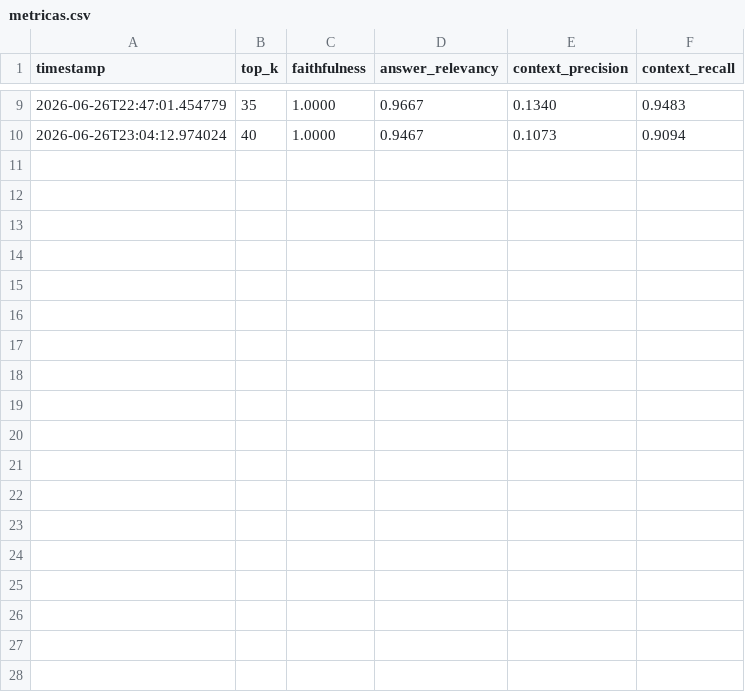
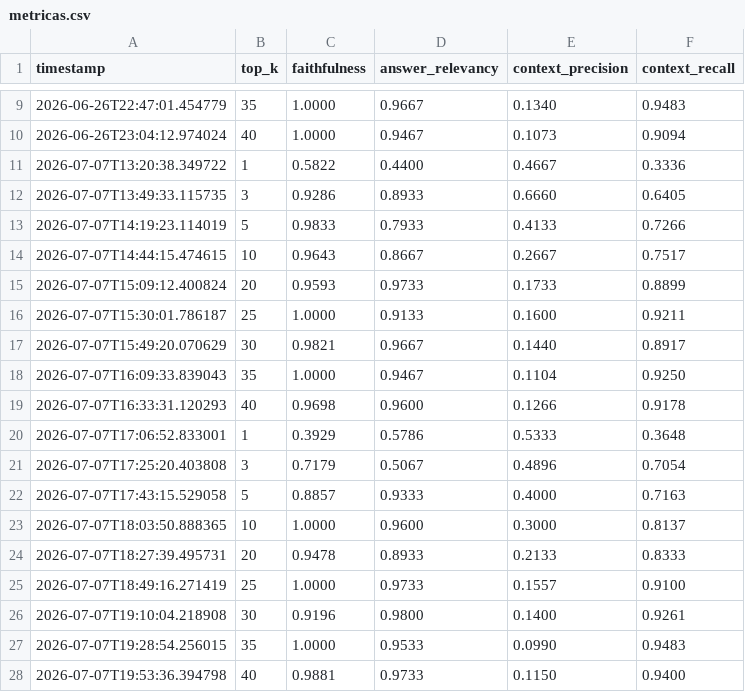
Before and after one commit to dyvd007/ArticleRAG, a CSV file: metricas.csv, drawn as a sheet; only a part is shown, gaps mark what is left out; the diff names each change by its address in the sheet, - before the commit and + after, or states it on an @@ line.

```diff
--- a/metricas.csv
+++ b/metricas.csv
+row 11: 2026-07-07T13:20:38.349722 | 1 | 0.5822 | 0.4400 | 0.4667 | 0.3336
+row 12: 2026-07-07T13:49:33.115735 | 3 | 0.9286 | 0.8933 | 0.6660 | 0.6405
+row 13: 2026-07-07T14:19:23.114019 | 5 | 0.9833 | 0.7933 | 0.4133 | 0.7266
+row 14: 2026-07-07T14:44:15.474615 | 10 | 0.9643 | 0.8667 | 0.2667 | 0.7517
+row 15: 2026-07-07T15:09:12.400824 | 20 | 0.9593 | 0.9733 | 0.1733 | 0.8899
+row 16: 2026-07-07T15:30:01.786187 | 25 | 1.0000 | 0.9133 | 0.1600 | 0.9211
+row 17: 2026-07-07T15:49:20.070629 | 30 | 0.9821 | 0.9667 | 0.1440 | 0.8917
+row 18: 2026-07-07T16:09:33.839043 | 35 | 1.0000 | 0.9467 | 0.1104 | 0.9250
+row 19: 2026-07-07T16:33:31.120293 | 40 | 0.9698 | 0.9600 | 0.1266 | 0.9178
+row 20: 2026-07-07T17:06:52.833001 | 1 | 0.3929 | 0.5786 | 0.5333 | 0.3648
+row 21: 2026-07-07T17:25:20.403808 | 3 | 0.7179 | 0.5067 | 0.4896 | 0.7054
+row 22: 2026-07-07T17:43:15.529058 | 5 | 0.8857 | 0.9333 | 0.4000 | 0.7163
+row 23: 2026-07-07T18:03:50.888365 | 10 | 1.0000 | 0.9600 | 0.3000 | 0.8137
+row 24: 2026-07-07T18:27:39.495731 | 20 | 0.9478 | 0.8933 | 0.2133 | 0.8333
+row 25: 2026-07-07T18:49:16.271419 | 25 | 1.0000 | 0.9733 | 0.1557 | 0.9100
+row 26: 2026-07-07T19:10:04.218908 | 30 | 0.9196 | 0.9800 | 0.1400 | 0.9261
+row 27: 2026-07-07T19:28:54.256015 | 35 | 1.0000 | 0.9533 | 0.0990 | 0.9483
+row 28: 2026-07-07T19:53:36.394798 | 40 | 0.9881 | 0.9733 | 0.1150 | 0.9400
```
Also changed, not shown: avaliacoes.csv, respostas_rag.csv, 2 other files.
